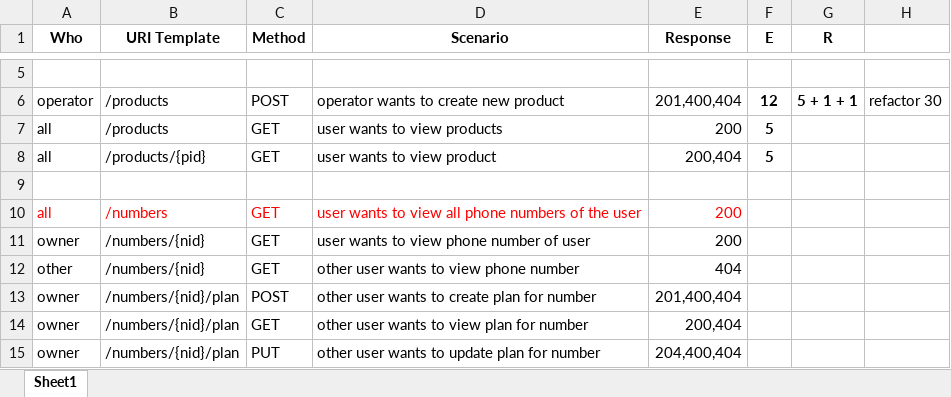
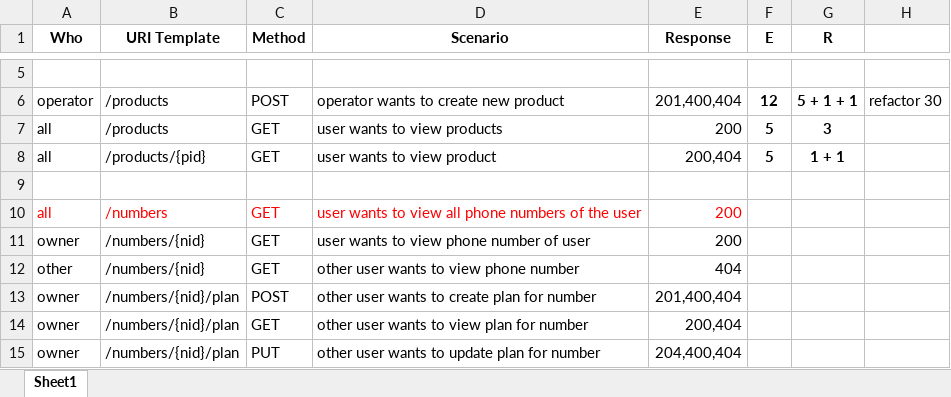
Before and after one commit to zhzhshen/phase1, an Excel workbook: api/mobile/modelling/mobile3.xlsx, sheet Sheet1, drawn as a sheet; only a part is shown, gaps mark what is left out; values as stored, in another font and other column widths than the file's, no borders; the diff names each change by its address in the sheet, - before the commit and + after, or states it on an @@ line.

```diff
--- a/api/mobile/modelling/mobile3.xlsx (sheet Sheet1)
+++ b/api/mobile/modelling/mobile3.xlsx (sheet Sheet1)
-G7 (R): (empty)
+G7 (R): 3
-G8 (R): (empty)
+G8 (R): 1 + 1
```
Also changed, not shown: 3 other files.
